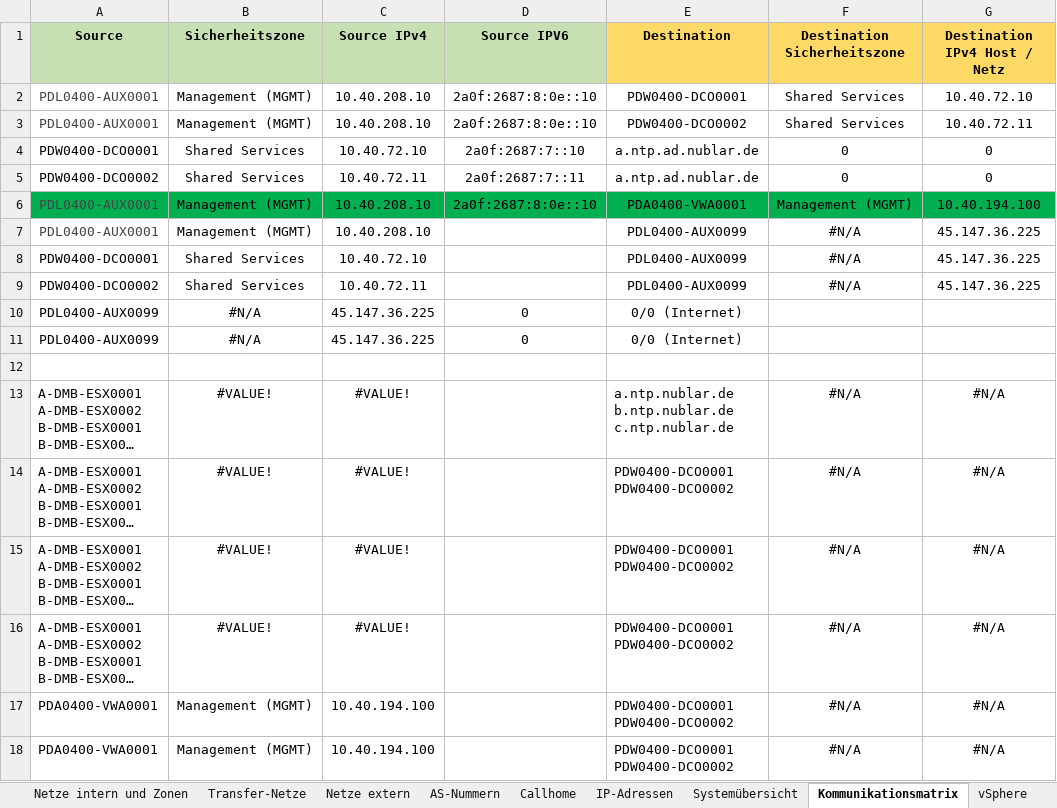
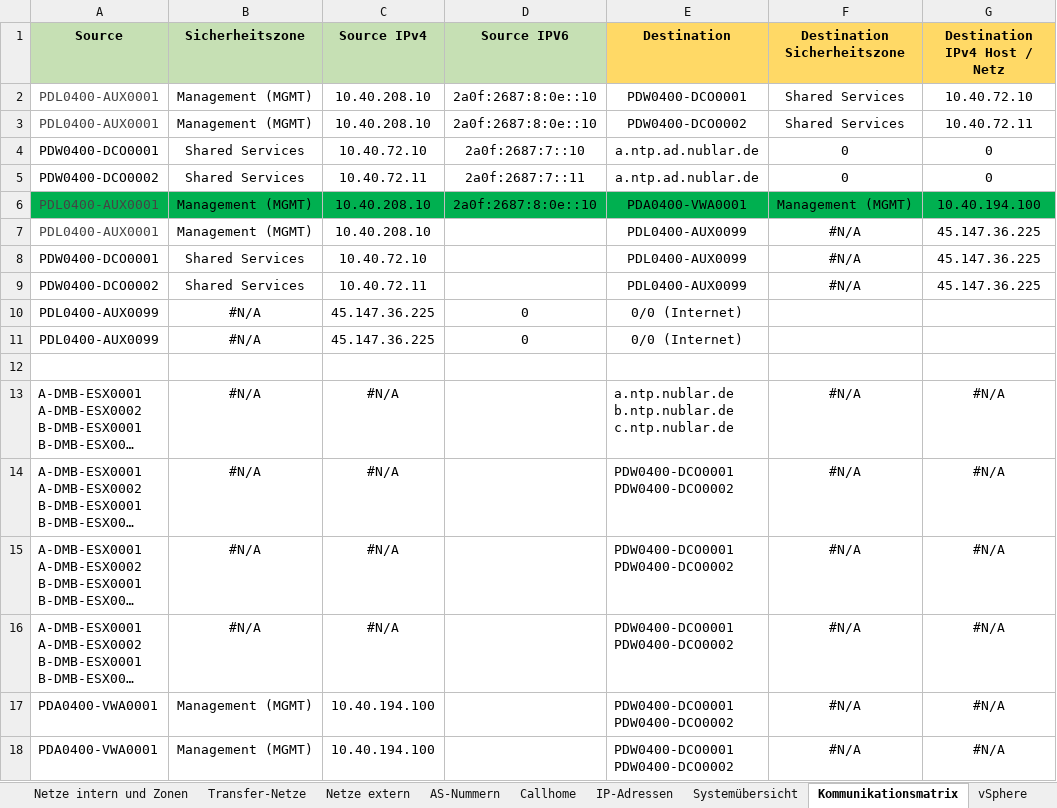
Before and after one commit to bopopescu/synergy-ansible, an Excel workbook: feste-script/wip_checkliste_gesamt.xlsx, sheet Kommunikationsmatrix, drawn as a sheet; only a part is shown; long unchanged cells end in …; values as stored, in another font and other column widths than the file's, no borders; the diff names each change by its address in the sheet, - before the commit and + after, or states it on an @@ line.

```diff
--- a/feste-script/wip_checkliste_gesamt.xlsx (sheet Kommunikationsmatrix)
+++ b/feste-script/wip_checkliste_gesamt.xlsx (sheet Kommunikationsmatrix)
-B13:B16 (Sicherheitszone): #VALUE!
+B13:B16 (Sicherheitszone): #N/A
-C13:C16 (Source IPv4): #VALUE!
+C13:C16 (Source IPv4): #N/A
```
Also changed, not shown: sheet Changelog, sheet vSphere, sheet Informationen, sheet Apollo 4510 Konfig, sheet Synergy-MGMT, sheet Nimble, 5 more sheets, formulas that keep their value, charts or pictures, 2 other files.
